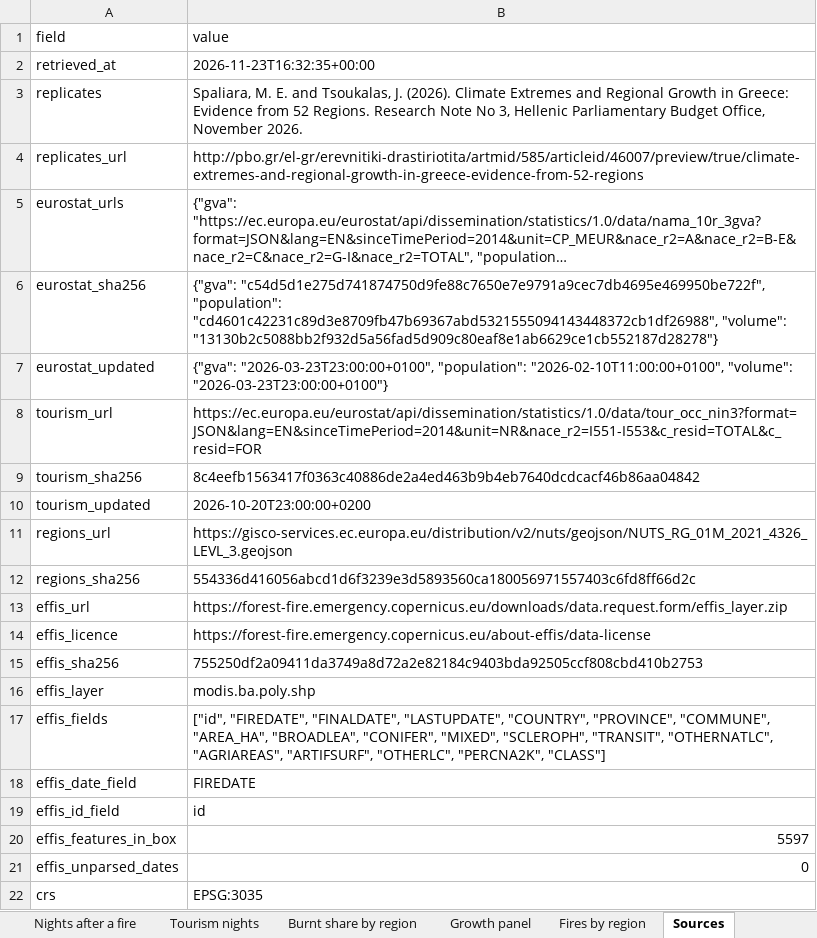
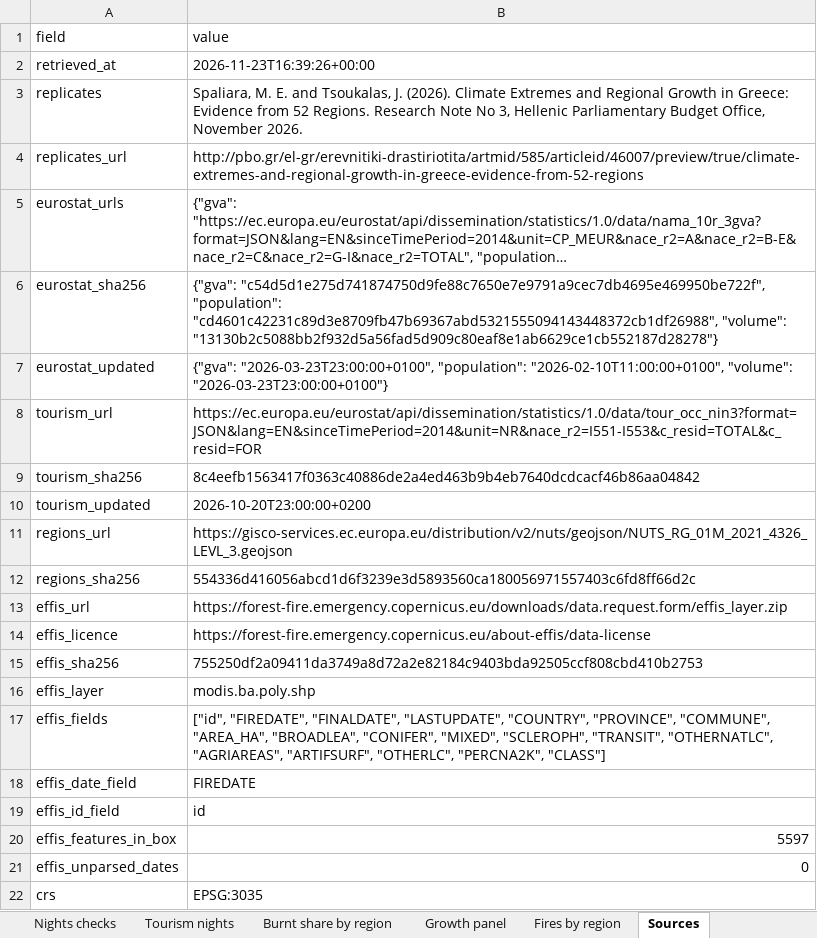
Before and after one commit to uomoathens/thrive, an Excel workbook: results/phase-c/phase-c.xlsx, sheet Sources, drawn as a sheet; long unchanged cells end in …; values as stored, in another font and other column widths than the file's, no borders; the diff names each change by its address in the sheet, - before the commit and + after, or states it on an @@ line.

```diff
--- a/results/phase-c/phase-c.xlsx (sheet Sources)
+++ b/results/phase-c/phase-c.xlsx (sheet Sources)
+sheet tab: Nights checks
-B2 (value): 2026-11-23T16:32:35+00:00
+B2 (value): 2026-11-23T16:39:26+00:00
```
Also changed, not shown: 3 other files.
